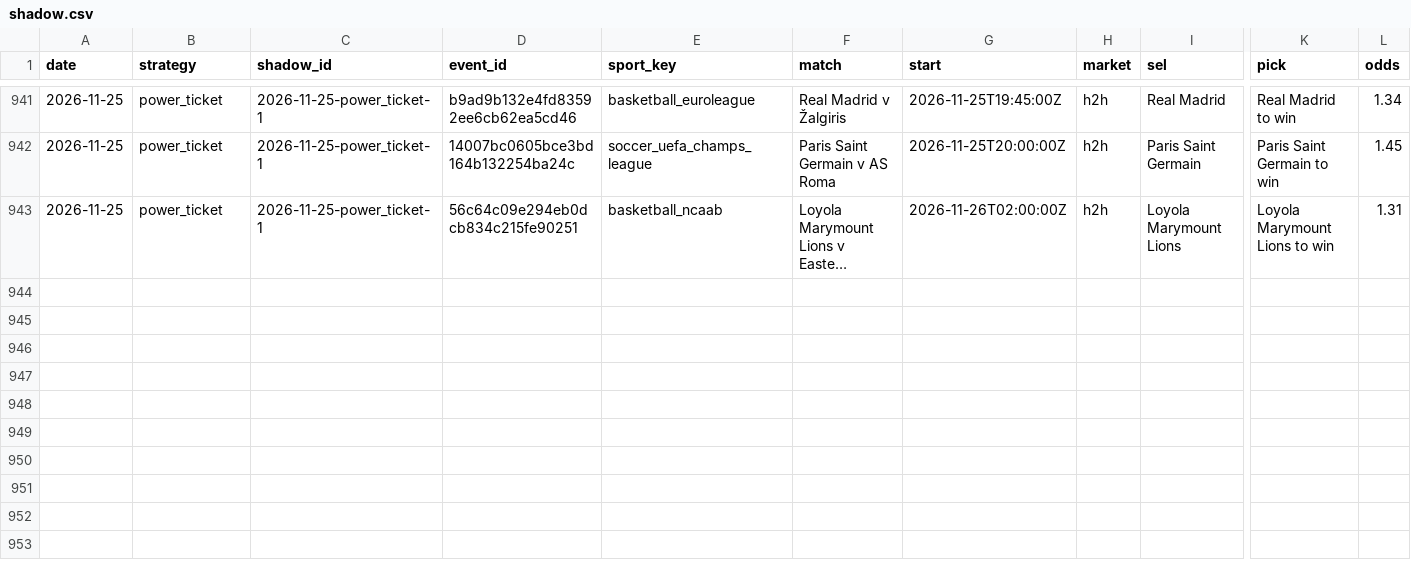
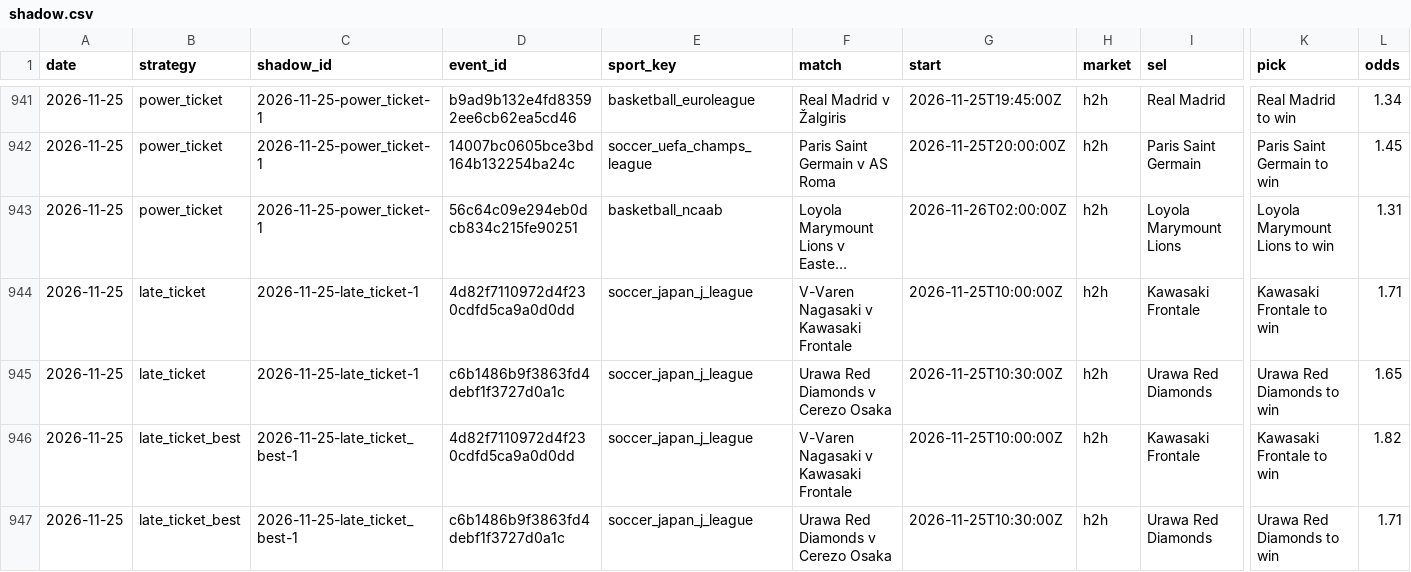
Before and after one commit to tralesmile/kockajse, a CSV file: data/shadow.csv, drawn as a sheet; only a part is shown, gaps mark what is left out; long unchanged cells end in …; rows hold the shown columns only; the diff names each change by its address in the sheet, - before the commit and + after, or states it on an @@ line.

```diff
--- a/data/shadow.csv
+++ b/data/shadow.csv
+row 944: 2026-11-25 | late_ticket | 2026-11-25-late_ticket-1 | 4d82f7110972d4f230cdfd5ca9a0d0dd | soccer_japan_j_league | V-Varen Nagasaki v Kawasaki Frontale | 2026-11-25T10:00:00Z | h2h | Kawasaki Frontale | Kawasaki Frontale to win | 1.71
+row 945: 2026-11-25 | late_ticket | 2026-11-25-late_ticket-1 | c6b1486b9f3863fd4debf1f3727d0a1c | soccer_japan_j_league | Urawa Red Diamonds v Cerezo Osaka | 2026-11-25T10:30:00Z | h2h | Urawa Red Diamonds | Urawa Red Diamonds to win | 1.65
+row 946: 2026-11-25 | late_ticket_best | 2026-11-25-late_ticket_best-1 | 4d82f7110972d4f230cdfd5ca9a0d0dd | soccer_japan_j_league | V-Varen Nagasaki v Kawasaki Frontale | 2026-11-25T10:00:00Z | h2h | Kawasaki Frontale | Kawasaki Frontale to win | 1.82
+row 947: 2026-11-25 | late_ticket_best | 2026-11-25-late_ticket_best-1 | c6b1486b9f3863fd4debf1f3727d0a1c | soccer_japan_j_league | Urawa Red Diamonds v Cerezo Osaka | 2026-11-25T10:30:00Z | h2h | Urawa Red Diamonds | Urawa Red Diamonds to win | 1.71
```
Also changed, not shown: 1 other file.
